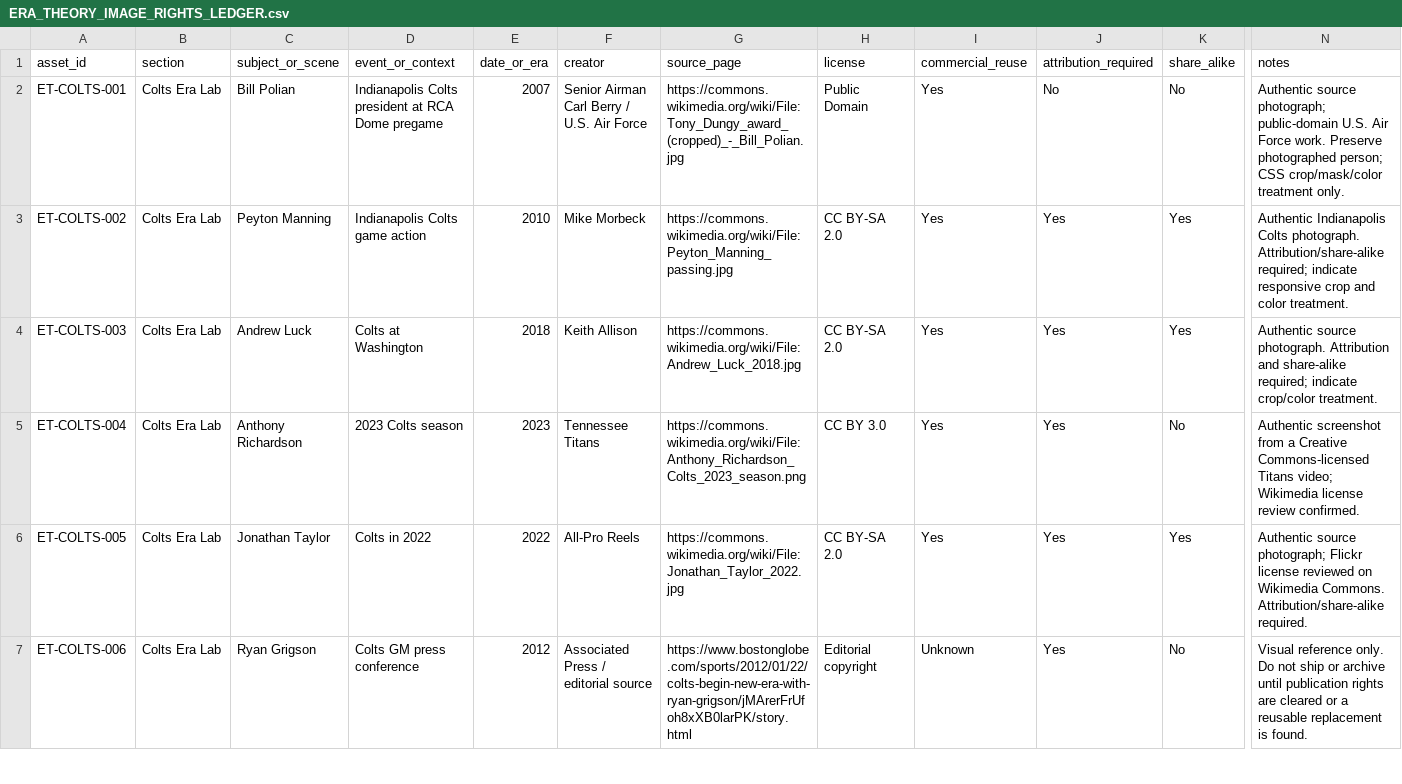
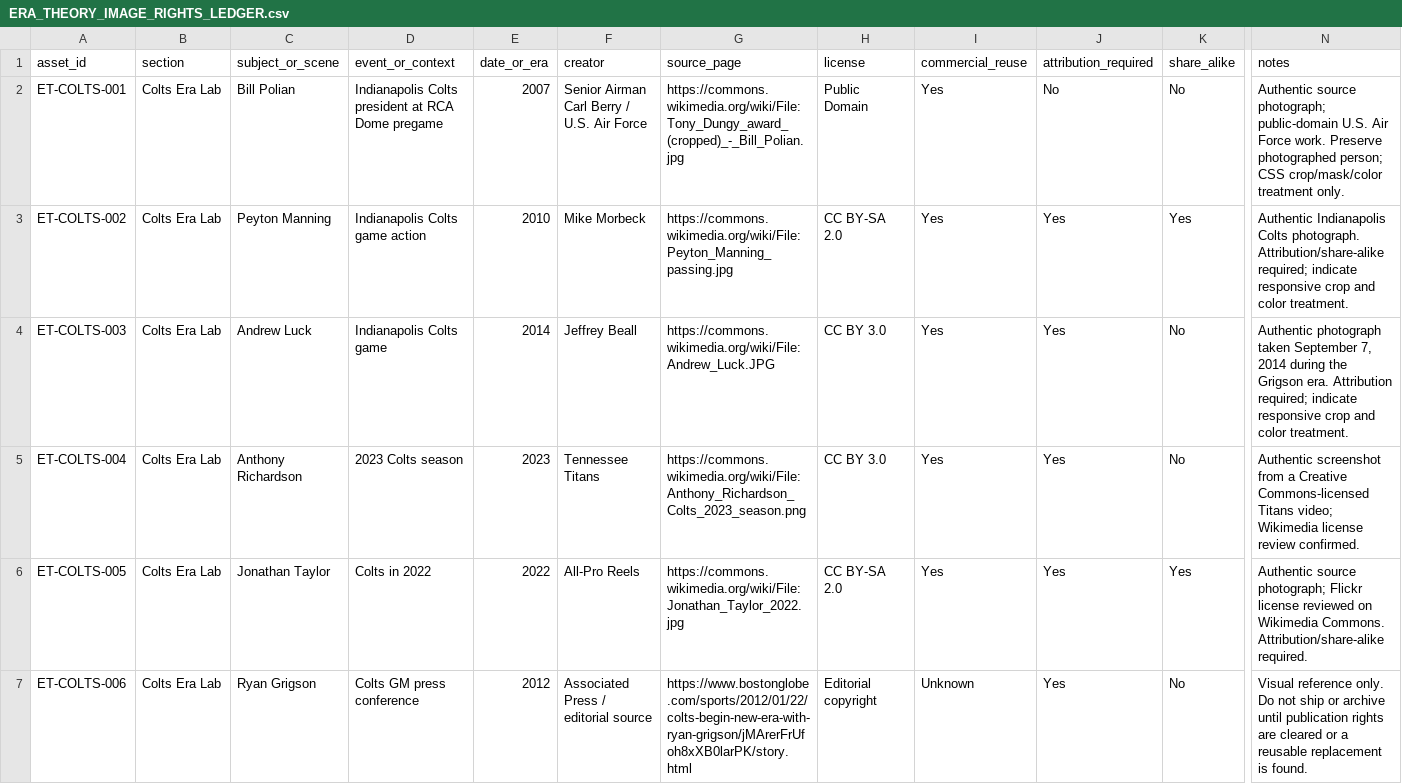
Before and after one commit to tucknub/era-theory, a CSV file: ERA_THEORY_IMAGE_RIGHTS_LEDGER.csv, drawn as a sheet; only a part is shown, gaps mark what is left out; the diff names each change by its address in the sheet, - before the commit and + after, or states it on an @@ line.

Commit message:
Use Grigson-era Andrew Luck photograph

```diff
--- a/ERA_THEORY_IMAGE_RIGHTS_LEDGER.csv
+++ b/ERA_THEORY_IMAGE_RIGHTS_LEDGER.csv
-D4 (event_or_context): Colts at Washington
+D4 (event_or_context): Indianapolis Colts game
-E4 (date_or_era): 2018
+E4 (date_or_era): 2014
-F4 (creator): Keith Allison
+F4 (creator): Jeffrey Beall
-G4 (source_page): https://commons.wikimedia.org/wiki/File:Andrew_Luck_2018.jpg
+G4 (source_page): https://commons.wikimedia.org/wiki/File:Andrew_Luck.JPG
-H4 (license): CC BY-SA 2.0
+H4 (license): CC BY 3.0
-K4 (share_alike): Yes
+K4 (share_alike): No
-N4 (notes): Authentic source photograph. Attribution and share-alike required; indicate crop/color treatment.
+N4 (notes): Authentic photograph taken September 7, 2014 during the Grigson era. Attribution required; indicate responsive crop and color treatment.
```
